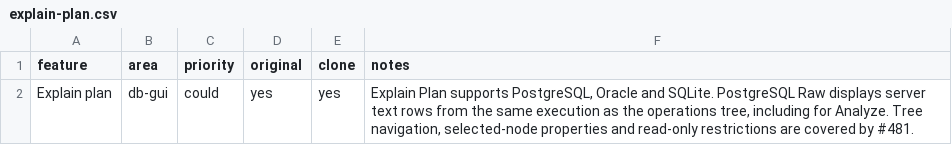
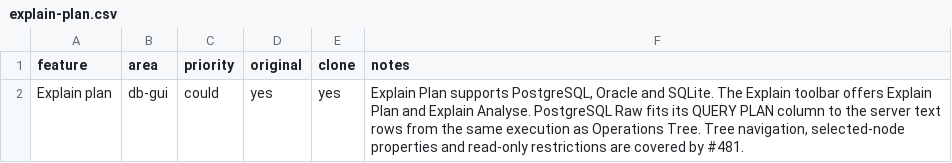
Before and after one commit to caVenikk/oxshift, a CSV file: replica/features/db-gui/explain-plan.csv, drawn as a sheet.

Commit message:
fix(db-ui): match explain controls and size raw plan rows

```diff
--- a/replica/features/db-gui/explain-plan.csv
+++ b/replica/features/db-gui/explain-plan.csv
@@ -1,2 +1,2 @@
 feature,area,priority,original,clone,notes
-Explain plan,db-gui,could,yes,yes,"Explain Plan supports PostgreSQL, Oracle and SQLite. PostgreSQL Raw displays server text rows from the same execution as the operations tree, including for Analyze. Tree navigation, selected-node properties and read-only restrictions are covered by #481."
+Explain plan,db-gui,could,yes,yes,"Explain Plan supports PostgreSQL, Oracle and SQLite. The Explain toolbar offers Explain Plan and Explain Analyse. PostgreSQL Raw fits its QUERY PLAN column to the server text rows from the same execution as Operations Tree. Tree navigation, selected-node properties and read-only restrictions are covered by #481."
```
Also changed, not shown: 11 other files.
